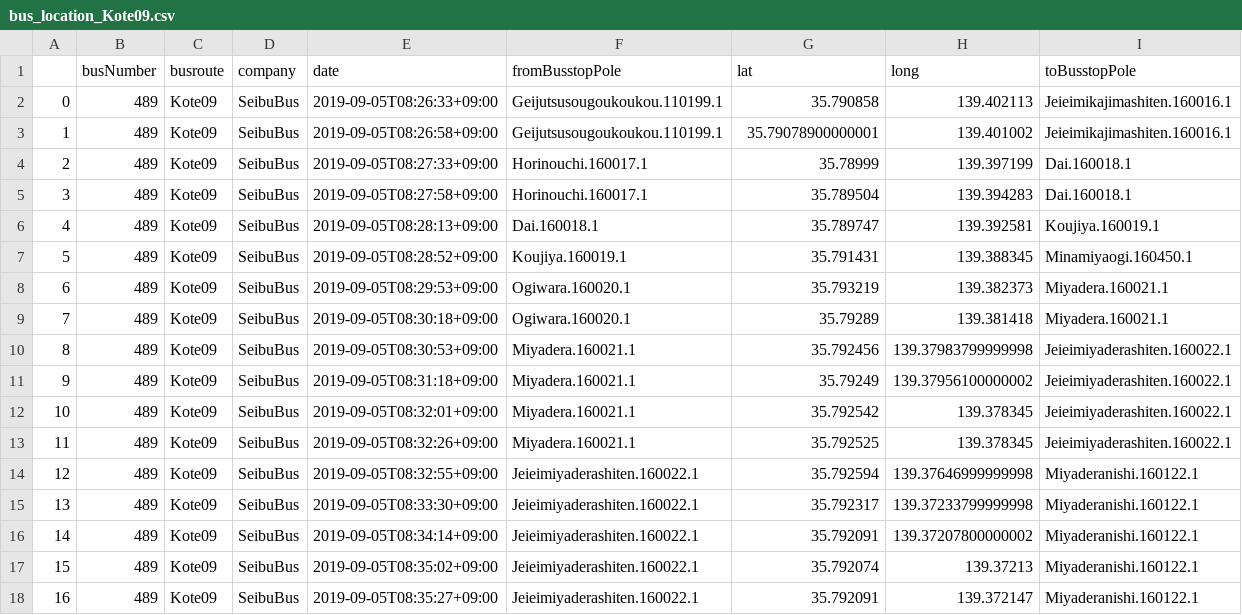
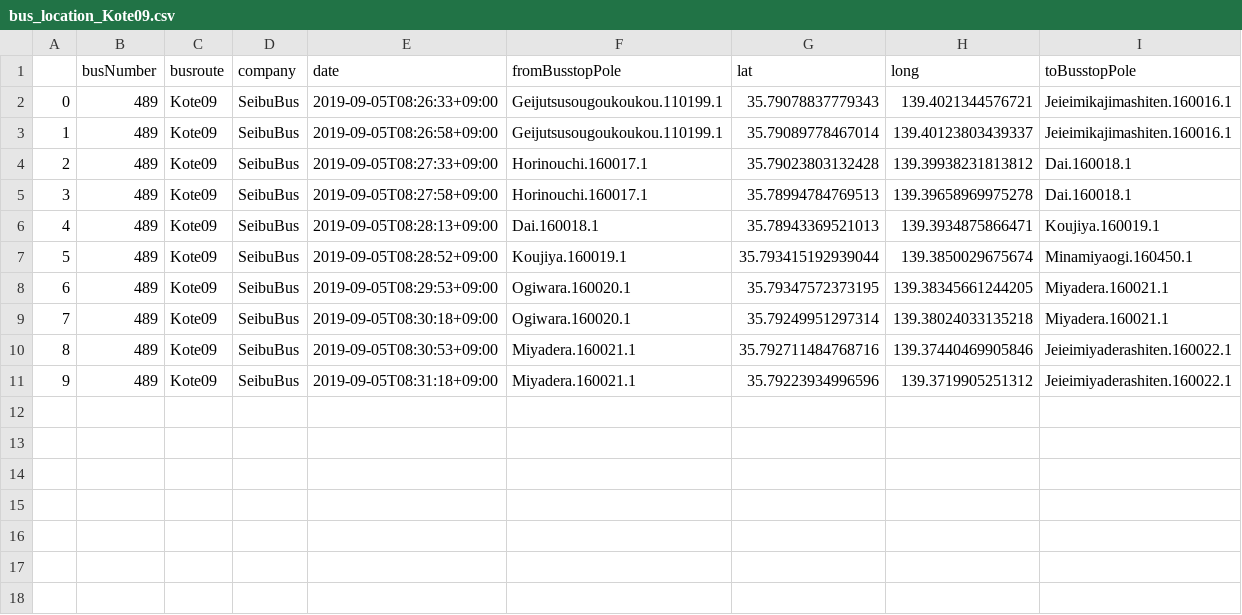
Before and after one commit to sarcastic555/comfort_transport, a CSV file: main/webapp/website/buslocation_data/bus_location_Kote09.csv, drawn as a sheet.

Commit message:
Kote09

```diff
--- a/main/webapp/website/buslocation_data/bus_location_Kote09.csv
+++ b/main/webapp/website/buslocation_data/bus_location_Kote09.csv
@@ -1,18 +1,11 @@
 ,busNumber,busroute,company,date,fromBusstopPole,lat,long,toBusstopPole
-0,489,Kote09,SeibuBus,2019-09-05T08:26:33+09:00,Geijutsusougoukoukou.110199.1,35.790858,139.402113,Jeieimikajimashiten.160016.1
-1,489,Kote09,SeibuBus,2019-09-05T08:26:58+09:00,Geijutsusougoukoukou.110199.1,35.79078900000001,139.401002,Jeieimikajimashiten.160016.1
-2,489,Kote09,SeibuBus,2019-09-05T08:27:33+09:00,Horinouchi.160017.1,35.78999,139.397199,Dai.160018.1
-3,489,Kote09,SeibuBus,2019-09-05T08:27:58+09:00,Horinouchi.160017.1,35.789504,139.394283,Dai.160018.1
-4,489,Kote09,SeibuBus,2019-09-05T08:28:13+09:00,Dai.160018.1,35.789747,139.392581,Koujiya.160019.1
-5,489,Kote09,SeibuBus,2019-09-05T08:28:52+09:00,Koujiya.160019.1,35.791431,139.388345,Minamiyaogi.160450.1
-6,489,Kote09,SeibuBus,2019-09-05T08:29:53+09:00,Ogiwara.160020.1,35.793219,139.382373,Miyadera.160021.1
-7,489,Kote09,SeibuBus,2019-09-05T08:30:18+09:00,Ogiwara.160020.1,35.79289,139.381418,Miyadera.160021.1
-8,489,Kote09,SeibuBus,2019-09-05T08:30:53+09:00,Miyadera.160021.1,35.792456,139.37983799999998,Jeieimiyaderashiten.160022.1
-9,489,Kote09,SeibuBus,2019-09-05T08:31:18+09:00,Miyadera.160021.1,35.79249,139.37956100000002,Jeieimiyaderashiten.160022.1
-10,489,Kote09,SeibuBus,2019-09-05T08:32:01+09:00,Miyadera.160021.1,35.792542,139.378345,Jeieimiyaderashiten.160022.1
-11,489,Kote09,SeibuBus,2019-09-05T08:32:26+09:00,Miyadera.160021.1,35.792525,139.378345,Jeieimiyaderashiten.160022.1
-12,489,Kote09,SeibuBus,2019-09-05T08:32:55+09:00,Jeieimiyaderashiten.160022.1,35.792594,139.37646999999998,Miyaderanishi.160122.1
-13,489,Kote09,SeibuBus,2019-09-05T08:33:30+09:00,Jeieimiyaderashiten.160022.1,35.792317,139.37233799999998,Miyaderanishi.160122.1
-14,489,Kote09,SeibuBus,2019-09-05T08:34:14+09:00,Jeieimiyaderashiten.160022.1,35.792091,139.37207800000002,Miyaderanishi.160122.1
-15,489,Kote09,SeibuBus,2019-09-05T08:35:02+09:00,Jeieimiyaderashiten.160022.1,35.792074,139.37213,Miyaderanishi.160122.1
-16,489,Kote09,SeibuBus,2019-09-05T08:35:27+09:00,Jeieimiyaderashiten.160022.1,35.792091,139.372147,Miyaderanishi.160122.1
+0,489,Kote09,SeibuBus,2019-09-05T08:26:33+09:00,Geijutsusougoukoukou.110199.1,35.79078837779343,139.4021344576721,Jeieimikajimashiten.160016.1
+1,489,Kote09,SeibuBus,2019-09-05T08:26:58+09:00,Geijutsusougoukoukou.110199.1,35.79089778467014,139.40123803439337,Jeieimikajimashiten.160016.1
+2,489,Kote09,SeibuBus,2019-09-05T08:27:33+09:00,Horinouchi.160017.1,35.79023803132428,139.39938231813812,Dai.160018.1
+3,489,Kote09,SeibuBus,2019-09-05T08:27:58+09:00,Horinouchi.160017.1,35.78994784769513,139.39658969975278,Dai.160018.1
+4,489,Kote09,SeibuBus,2019-09-05T08:28:13+09:00,Dai.160018.1,35.78943369521013,139.3934875866471,Koujiya.160019.1
+5,489,Kote09,SeibuBus,2019-09-05T08:28:52+09:00,Koujiya.160019.1,35.793415192939044,139.3850029675674,Minamiyaogi.160450.1
+6,489,Kote09,SeibuBus,2019-09-05T08:29:53+09:00,Ogiwara.160020.1,35.79347572373195,139.38345661244205,Miyadera.160021.1
+7,489,Kote09,SeibuBus,2019-09-05T08:30:18+09:00,Ogiwara.160020.1,35.79249951297314,139.38024033135218,Miyadera.160021.1
+8,489,Kote09,SeibuBus,2019-09-05T08:30:53+09:00,Miyadera.160021.1,35.792711484768716,139.37440469905846,Jeieimiyaderashiten.160022.1
+9,489,Kote09,SeibuBus,2019-09-05T08:31:18+09:00,Miyadera.160021.1,35.79223934996596,139.3719905251312,Jeieimiyaderashiten.160022.1
```
